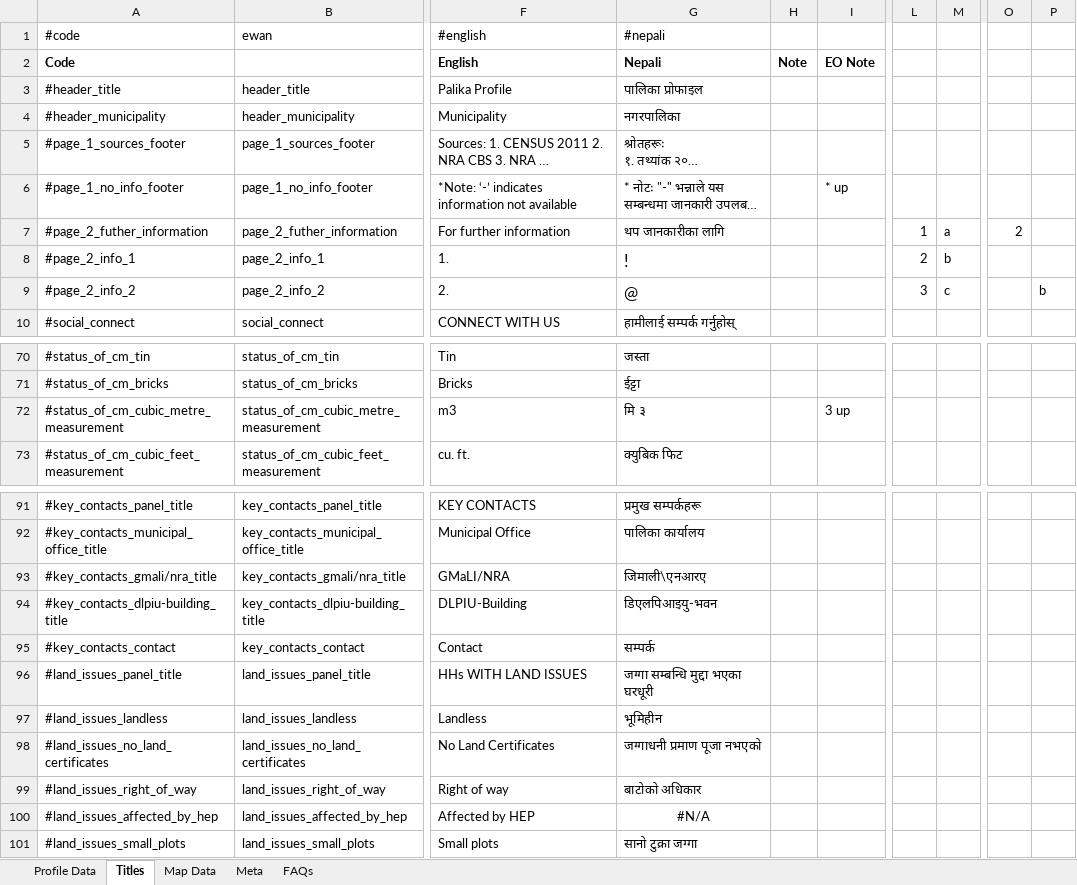
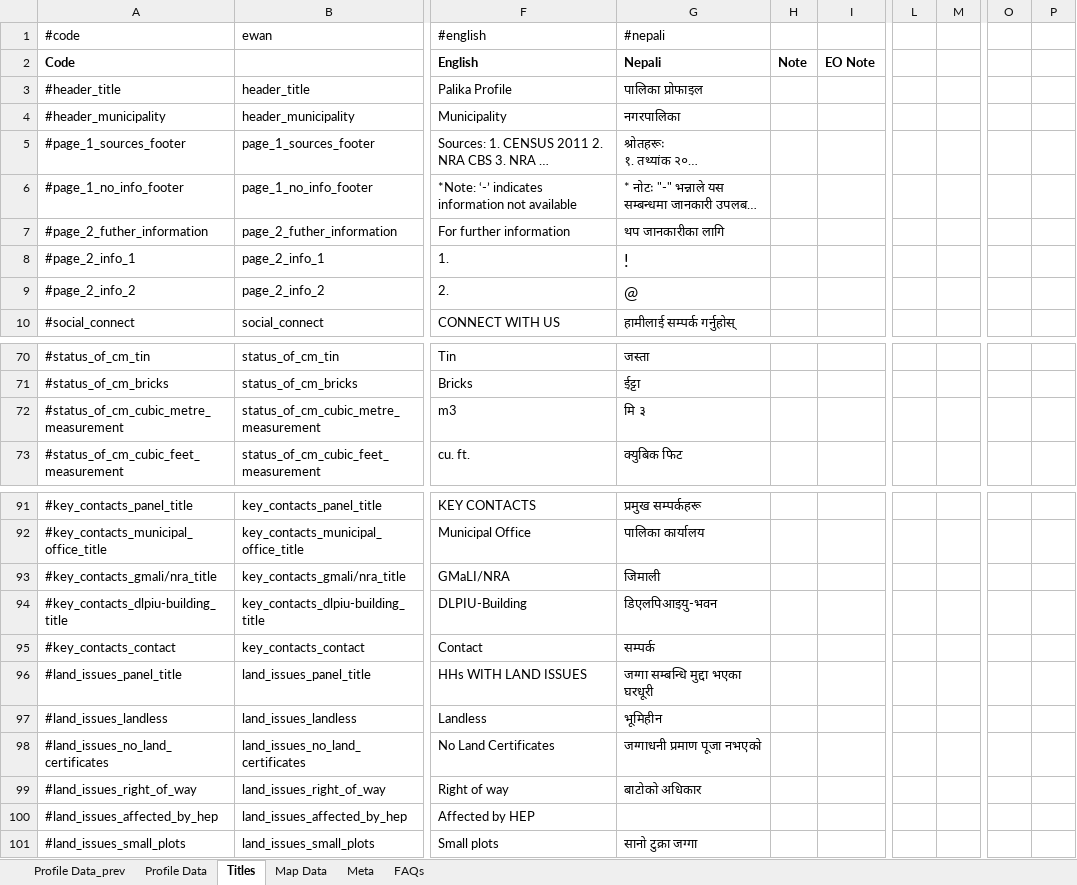
Before and after one commit to toggle-corp/palika-profile, an Excel workbook: resources/data/profile_data_structure_template.xlsx, sheet Titles, drawn as a sheet; only a part is shown, gaps mark what is left out; long unchanged cells end in …; values as stored, in another font and other column widths than the file's, no borders; the diff names each change by its address in the sheet, - before the commit and + after, or states it on an @@ line.

```diff
--- a/resources/data/profile_data_structure_template.xlsx (sheet Titles)
+++ b/resources/data/profile_data_structure_template.xlsx (sheet Titles)
+sheet tab: Profile Data_prev
-I6: * up
+I6: (empty)
-L7: 1
+L7: (empty)
-M7: a
+M7: (empty)
-O7: 2
+O7: (empty)
-L8: 2
+L8: (empty)
-M8: b
+M8: (empty)
-L9: 3
+L9: (empty)
-M9: c
+M9: (empty)
-P9: b
+P9: (empty)
-I72: 3 up
+I72: (empty)
-G93 (#nepali): जिमाली\एनआरए
+G93 (#nepali): जिमाली
-G100 (#nepali): #N/A
+G100 (#nepali): (empty)
```
Also changed, not shown: sheet Map Data, sheet Profile Data, sheet FAQs, sheet Meta, formulas that keep their value, 20 other files.
